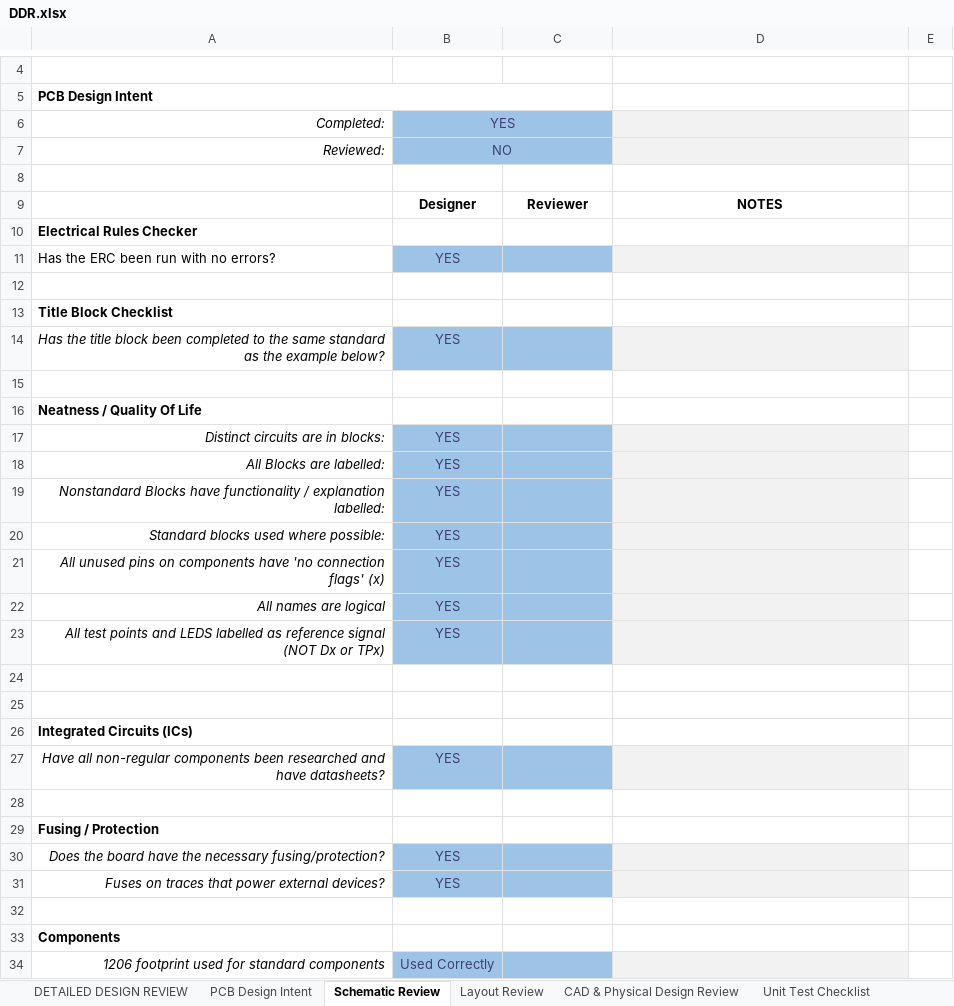
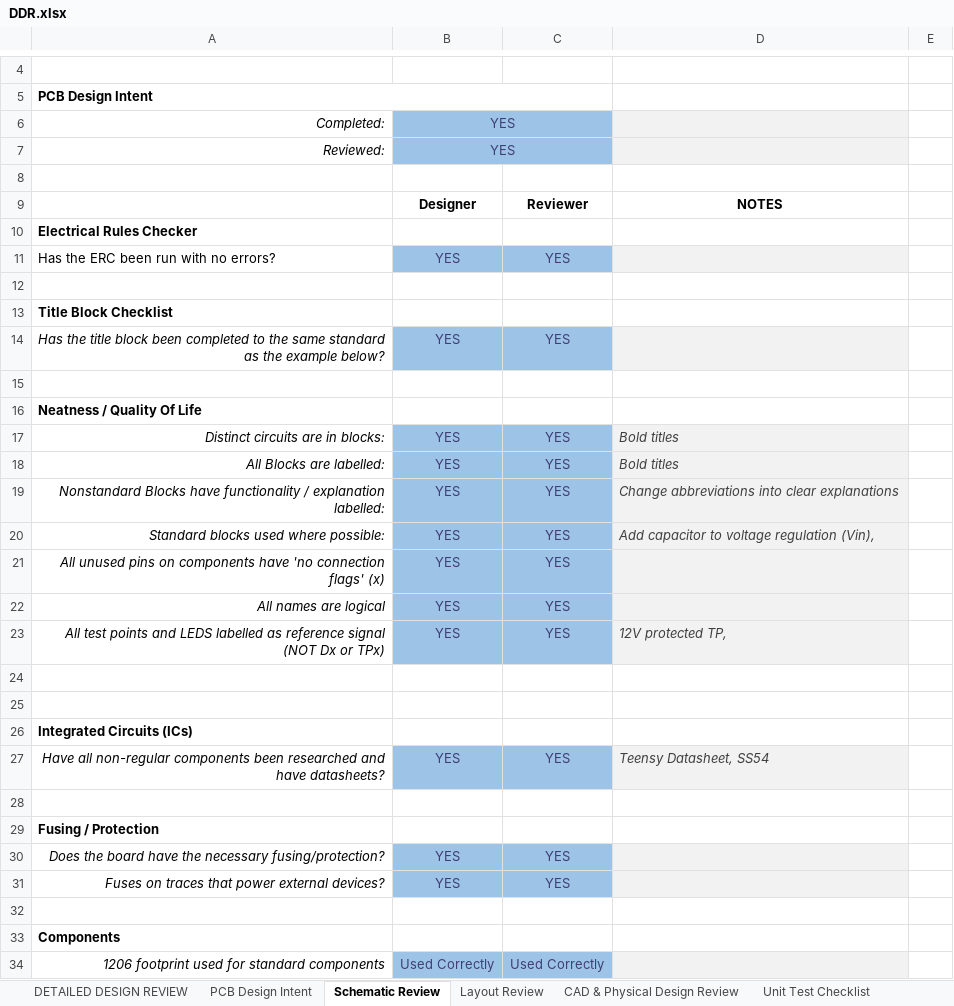
Before and after one commit to c3479858/ENGG2200, an Excel workbook: DRS Project/Design Files/Electrical System/DDR.xlsx, sheet Schematic Review, drawn as a sheet; only a part is shown, gaps mark what is left out; values as stored, in another font and other column widths than the file's, no borders; charts and pictures and conditional formats not drawn; the diff covers the shown part only; the diff names each change by its address in the sheet, - before the commit and + after, or states it on an @@ line.

Commit message:
PCB AND SCHEMATIC DONEZO

```diff
--- a/DRS Project/Design Files/Electrical System/DDR.xlsx (sheet Schematic Review)
+++ b/DRS Project/Design Files/Electrical System/DDR.xlsx (sheet Schematic Review)
-B7: NO
+B7: YES
-C11: (empty)
+C11: YES
-C14: (empty)
+C14: YES
-C17:C23: (empty)
+C17:C23: YES
-D17:D18: (empty)
+D17:D18: Bold titles
-D19: (empty)
+D19: Change abbreviations into clear explanations
-D20: (empty)
+D20: Add capacitor to voltage regulation (Vin),
-D23: (empty)
+D23: 12V protected TP,
-C27: (empty)
+C27: YES
-D27: (empty)
+D27: Teensy Datasheet, SS54
-C30:C31: (empty)
+C30:C31: YES
-C34: (empty)
+C34: Used Correctly
```
Also changed, not shown: 7 edited cells elsewhere in this sheet, sheet Layout Review, sheet DETAILED DESIGN REVIEW, sheet PCB Design Intent, 14 other files.
